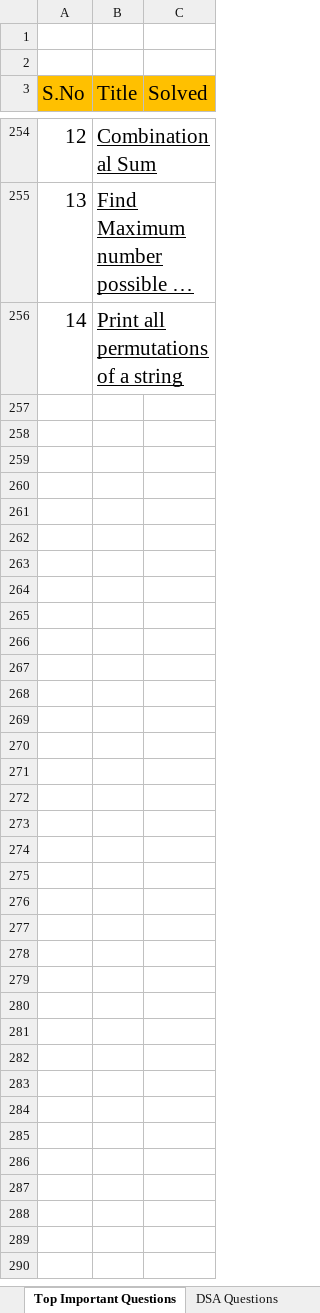
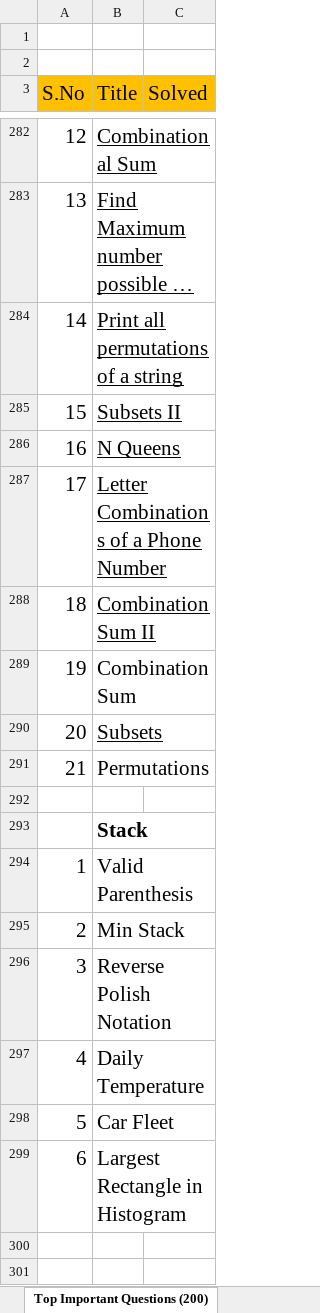
Before and after one commit to gaurav-deshwal-18/Data-structures-and-algorithms, an Excel workbook: DSA/Problems/DSA Questions.xlsx, sheet Top Important Questions (200), drawn as a sheet; only a part is shown, gaps mark what is left out; long unchanged cells end in …; values as stored, in another font and other column widths than the file's, no borders; the diff covers the shown part only; the diff names each change by its address in the sheet, - before the commit and + after, or states it on an @@ line.

```diff
--- a/DSA/Problems/DSA Questions.xlsx (sheet Top Important Questions (200))
+++ b/DSA/Problems/DSA Questions.xlsx (sheet Top Important Questions (200))
-sheet tab: Top Important Questions
+sheet tab: Top Important Questions (200)
+row 285: 15 | Subsets II
+row 286: 16 | N Queens
+row 287: 17 | Letter Combinations of a Phone Number
+row 288: 18 | Combination Sum II
+row 289: 19 | Combination Sum
+row 290: 20 | Subsets
+row 291: 21 | Permutations
+row 292: (empty)
+row 293:  | Stack
+row 294: 1 | Valid Parenthesis
+row 295: 2 | Min Stack
+row 296: 3 | Reverse Polish Notation
+row 297: 4 | Daily Temperature
+row 298: 5 | Car Fleet
+row 299: 6 | Largest Rectangle in Histogram
+row 300: (empty)
+row 301: (empty)
```
Also changed, not shown: 44 added rows, 7 removed rows, 1 moved row and 63 edited cells elsewhere in this sheet, other sheet tabs, 16 other files.
